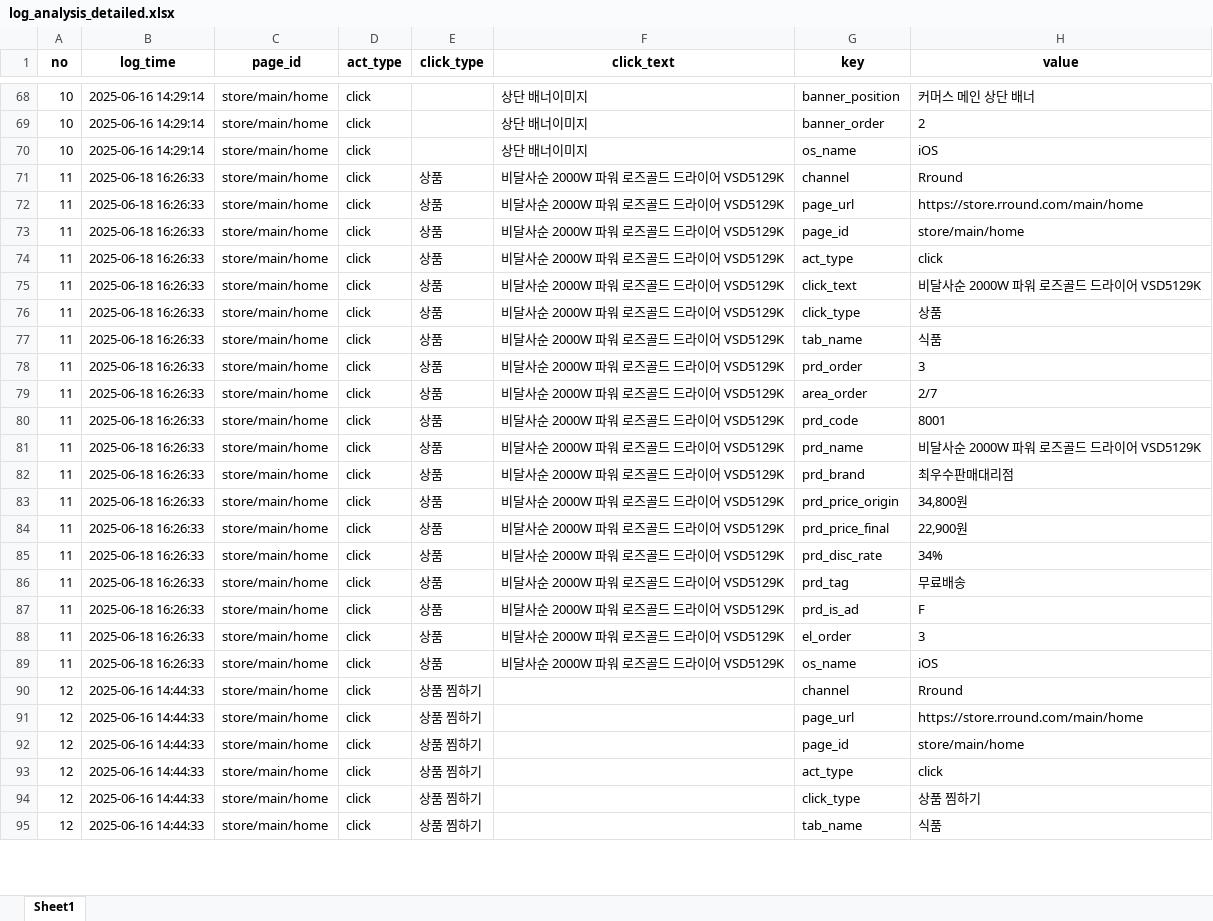
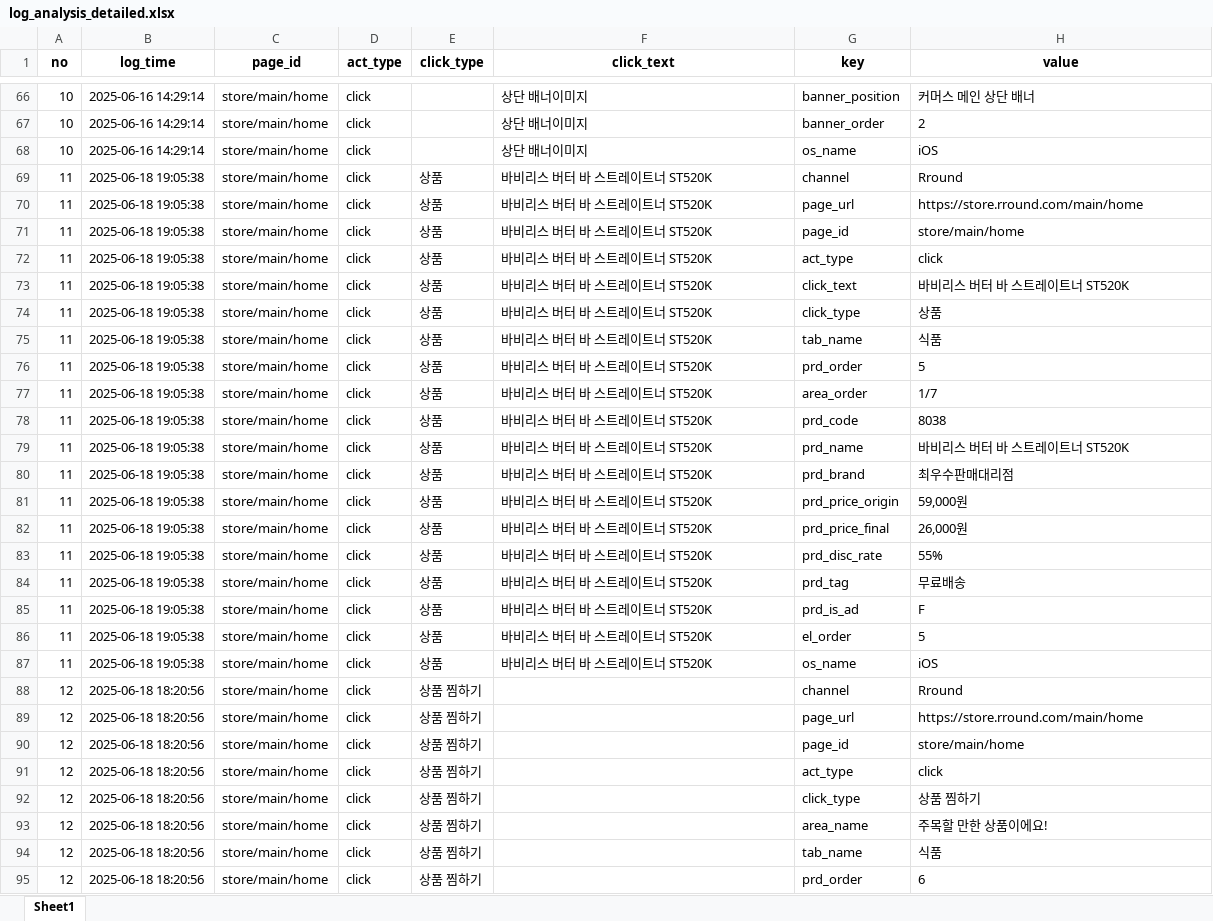
Before and after one commit to skadudd/pj_hect_wc_log, an Excel workbook: result/log_analysis_detailed.xlsx, sheet Sheet1, drawn as a sheet; only a part is shown, gaps mark what is left out; values as stored, in another font and other column widths than the file's, no borders; addresses are those after the commit; the diff covers the shown part only; the diff names each change by its address in the sheet, - before the commit and + after, or states it on an @@ line.

```diff
--- a/result/log_analysis_detailed.xlsx (sheet Sheet1)
+++ b/result/log_analysis_detailed.xlsx (sheet Sheet1)
-B69:B87 (log_time): 2025-06-18 16:26:33
+B69:B87 (log_time): 2025-06-18 19:05:38
-F69:F87 (click_text): 비달사순 2000W 파워 로즈골드 드라이어 VSD5129K
+F69:F87 (click_text): 바비리스 버터 바 스트레이트너 ST520K
-H73 (value): 비달사순 2000W 파워 로즈골드 드라이어 VSD5129K
+H73 (value): 바비리스 버터 바 스트레이트너 ST520K
-H76 (value): 3
+H76 (value): 5
-H77 (value): 2/7
+H77 (value): 1/7
-H78 (value): 8001
+H78 (value): 8038
-H79 (value): 비달사순 2000W 파워 로즈골드 드라이어 VSD5129K
+H79 (value): 바비리스 버터 바 스트레이트너 ST520K
-H81 (value): 34,800원
+H81 (value): 59,000원
-H82 (value): 22,900원
+H82 (value): 26,000원
-H83 (value): 34%
+H83 (value): 55%
-H86 (value): 3
+H86 (value): 5
-B88:B92 (log_time): 2025-06-16 14:44:33
+B88:B92 (log_time): 2025-06-18 18:20:56
+row 93: 12 | 2025-06-18 18:20:56 | store/main/home | click | 상품 찜하기 |  | area_name | 주목할 만한 상품이에요!
-B94 (log_time): 2025-06-16 14:44:33
+B94 (log_time): 2025-06-18 18:20:56
+row 95: 12 | 2025-06-18 18:20:56 | store/main/home | click | 상품 찜하기 |  | prd_order | 6
```
Also changed, not shown: 16 added rows, 8 removed rows and 270 edited cells elsewhere in this sheet, result/log_analysis_combined.xlsx, result/log_analysis_combined_deduplicated.xlsx, 12 other files.
